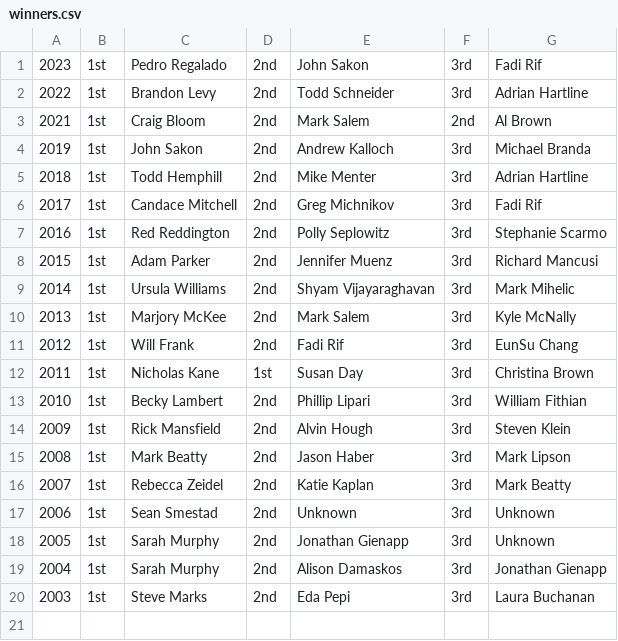
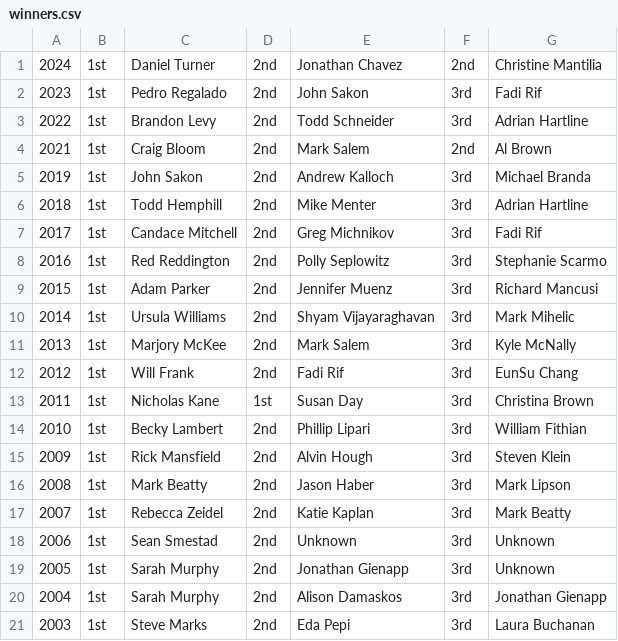
Before and after one commit to gmichnikov/madness, a CSV file: app/static/winners.csv, drawn as a sheet; the diff names each change by its address in the sheet, - before the commit and + after, or states it on an @@ line.

Commit message:
Add 2024 winners

```diff
--- a/app/static/winners.csv
+++ b/app/static/winners.csv
+row 1: 2024 | 1st | Daniel Turner | 2nd | Jonathan Chavez | 2nd | Christine Mantilia
```
